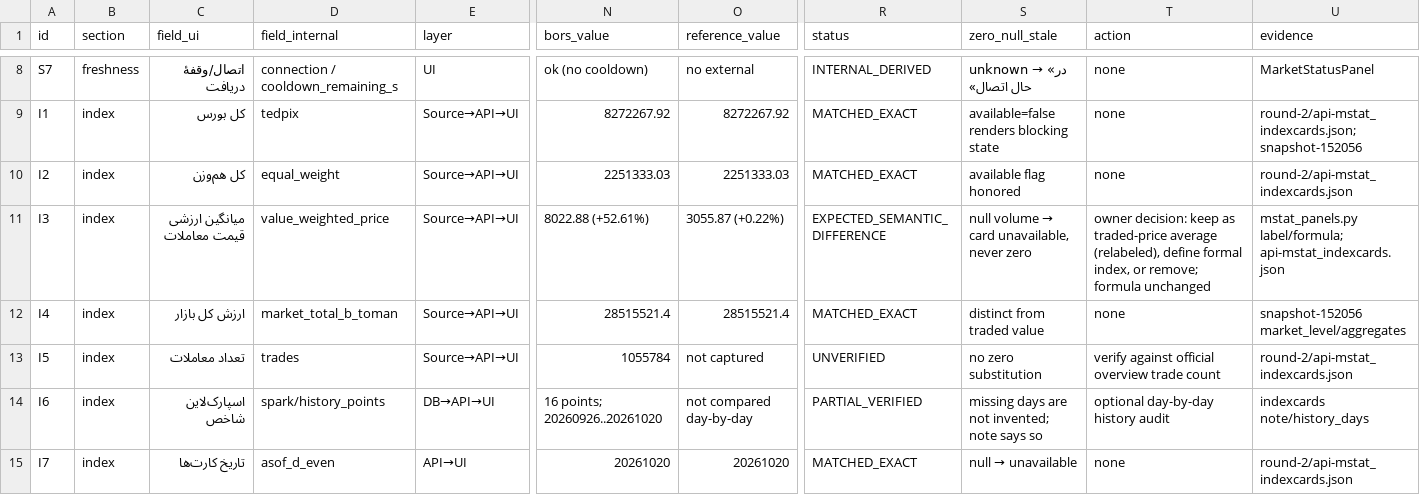
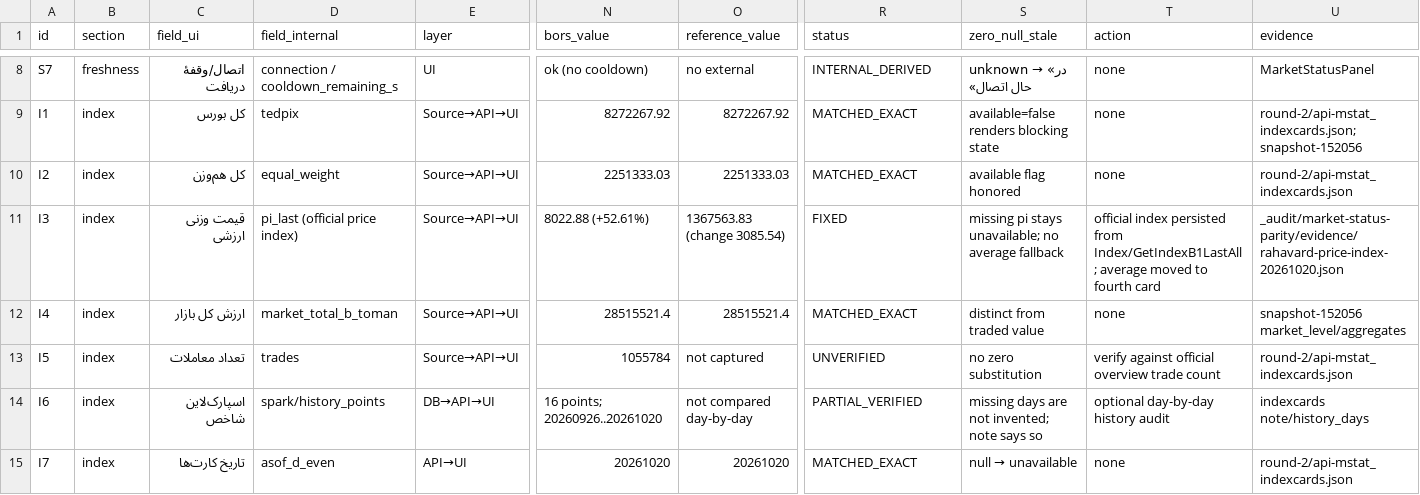
Before and after one commit to johnwarchief/BorsTerminal-src, a CSV file: docs/MARKET-STATUS-FIELD-MATRIX-QODER3-2026-10-20.csv, drawn as a sheet; only a part is shown, gaps mark what is left out; the diff names each change by its address in the sheet, - before the commit and + after, or states it on an @@ line.

```diff
--- a/docs/MARKET-STATUS-FIELD-MATRIX-QODER3-2026-10-20.csv
+++ b/docs/MARKET-STATUS-FIELD-MATRIX-QODER3-2026-10-20.csv
-C11 (field_ui): میانگین ارزشی قیمت معاملات
+C11 (field_ui): قیمت وزنی ارزشی
-D11 (field_internal): value_weighted_price
+D11 (field_internal): pi_last (official price index)
-O11 (reference_value): 3055.87 (+0.22%)
+O11 (reference_value): 1367563.83 (change 3085.54)
-R11 (status): EXPECTED_SEMANTIC_DIFFERENCE
+R11 (status): FIXED
@@ S11 (zero_null_stale): null volume → card unavailable, never zero → missing pi stays unavailable; no average fallback @@
-T11 (action): owner decision: keep as traded-price average (relabeled), define formal index, or remove; formula unchanged
+T11 (action): official index persisted from Index/GetIndexB1LastAll; average moved to fourth card
-U11 (evidence): mstat_panels.py label/formula; api-mstat_indexcards.json
+U11 (evidence): _audit/market-status-parity/evidence/rahavard-price-index-20261020.json
```
Also changed, not shown: docs/MARKET-STATUS-MISMATCH-REGISTER-QODER3-2026-10-20.csv, 12 other files.
